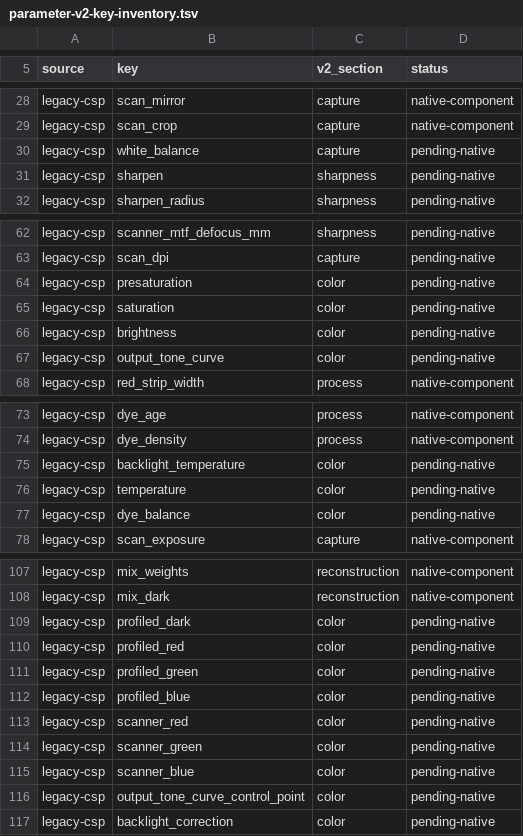
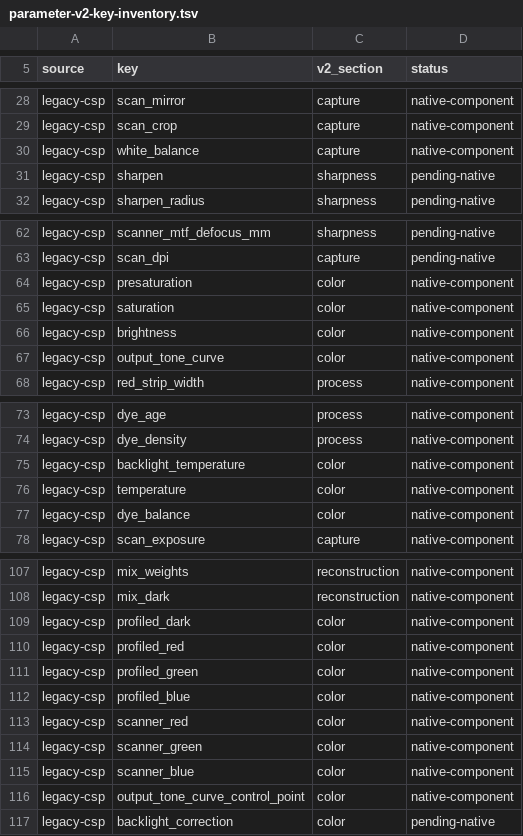
Before and after one commit to janhubicka/Color-Screen, a TSV file: testsuite/parameter-v2-key-inventory.tsv, drawn as a sheet; only a part is shown, gaps mark what is left out; the diff covers the shown part only.

Commit message:
cspar: record native JSON v2 colour and appearance field coverage
The new colour component saves scanner/process calibration, three primaries and profile RGB vectors, dye white balance, temperature and observer whitepoint, dye balance, tonal values and every user tone-curve point. Mark 17 legacy/v1 keys as native-component; full archive writer still awaits MTF and correction-grid data.

```diff
--- a/testsuite/parameter-v2-key-inventory.tsv
+++ b/testsuite/parameter-v2-key-inventory.tsv
@@ -29,3 +29,3 @@ legacy-csp	scan_mirror	capture	native-component
 legacy-csp	scan_crop	capture	native-component
-legacy-csp	white_balance	capture	pending-native
+legacy-csp	white_balance	capture	native-component
 legacy-csp	sharpen	sharpness	pending-native
@@ -63,6 +63,6 @@ legacy-csp	scanner_mtf_defocus_mm	sharpness	pending-native
 legacy-csp	scan_dpi	capture	pending-native
-legacy-csp	presaturation	color	pending-native
-legacy-csp	saturation	color	pending-native
-legacy-csp	brightness	color	pending-native
-legacy-csp	output_tone_curve	color	pending-native
+legacy-csp	presaturation	color	native-component
+legacy-csp	saturation	color	native-component
+legacy-csp	brightness	color	native-component
+legacy-csp	output_tone_curve	color	native-component
 legacy-csp	red_strip_width	process	native-component
@@ -74,5 +74,5 @@ legacy-csp	dye_age	process	native-component
 legacy-csp	dye_density	process	native-component
-legacy-csp	backlight_temperature	color	pending-native
-legacy-csp	temperature	color	pending-native
-legacy-csp	dye_balance	color	pending-native
+legacy-csp	backlight_temperature	color	native-component
+legacy-csp	temperature	color	native-component
+legacy-csp	dye_balance	color	native-component
 legacy-csp	scan_exposure	capture	native-component
@@ -108,10 +108,10 @@ legacy-csp	mix_weights	reconstruction	native-component
 legacy-csp	mix_dark	reconstruction	native-component
-legacy-csp	profiled_dark	color	pending-native
-legacy-csp	profiled_red	color	pending-native
-legacy-csp	profiled_green	color	pending-native
-legacy-csp	profiled_blue	color	pending-native
-legacy-csp	scanner_red	color	pending-native
-legacy-csp	scanner_green	color	pending-native
-legacy-csp	scanner_blue	color	pending-native
-legacy-csp	output_tone_curve_control_point	color	pending-native
+legacy-csp	profiled_dark	color	native-component
+legacy-csp	profiled_red	color	native-component
+legacy-csp	profiled_green	color	native-component
+legacy-csp	profiled_blue	color	native-component
+legacy-csp	scanner_red	color	native-component
+legacy-csp	scanner_green	color	native-component
+legacy-csp	scanner_blue	color	native-component
+legacy-csp	output_tone_curve_control_point	color	native-component
 legacy-csp	backlight_correction	color	pending-native
```
Also changed, not shown: 1 edited cell elsewhere in this file.
